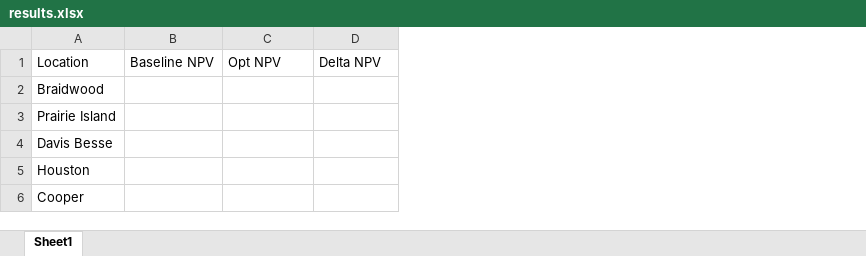
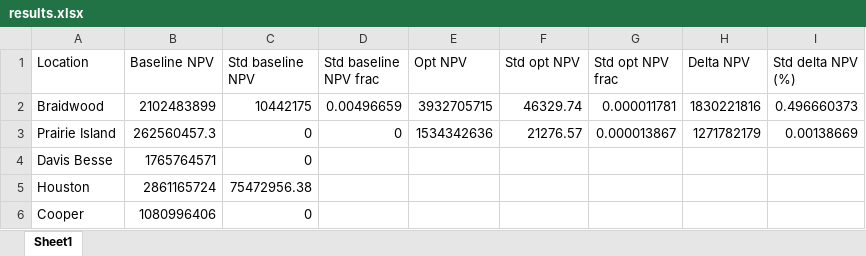
Before and after one commit to idaholab/FORCE, an Excel workbook: use_cases/IES_Feb23/run/results.xlsx, sheet Sheet1, drawn as a sheet; values as stored, in another font and other column widths than the file's, no borders; addresses are those after the commit; the diff names each change by its address in the sheet, - before the commit and + after, or states it on an @@ line.

Commit message:
Braidwood and prairie island

```diff
--- a/use_cases/IES_Feb23/run/results.xlsx (sheet Sheet1)
+++ b/use_cases/IES_Feb23/run/results.xlsx (sheet Sheet1)
+column C (Std baseline NPV), rows 2-6: 10442175 | 0 | 0 | 75472956.38 | 0
+column D (Std baseline NPV frac), rows 2-3: 0.00496659 | 0
+column F (Std opt NPV), rows 2-3: 46329.74 | 21276.57
+column G (Std opt NPV frac), rows 2-3: 0.000011781 | 0.000013867
+column I (Std delta NPV (%)), rows 2-3: 0.496660373 | 0.00138669
-B2 (Baseline NPV): (empty)
+B2 (Baseline NPV): 2102483899
-E2 (Opt NPV): (empty)
+E2 (Opt NPV): 3932705715
-H2 (Delta NPV): (empty)
+H2 (Delta NPV): 1830221816
-B3 (Baseline NPV): (empty)
+B3 (Baseline NPV): 262560457.3
-E3 (Opt NPV): (empty)
+E3 (Opt NPV): 1534342636
-H3 (Delta NPV): (empty)
+H3 (Delta NPV): 1271782179
-B4 (Baseline NPV): (empty)
+B4 (Baseline NPV): 1765764571
-B5 (Baseline NPV): (empty)
+B5 (Baseline NPV): 2861165724
-B6 (Baseline NPV): (empty)
+B6 (Baseline NPV): 1080996406
```
